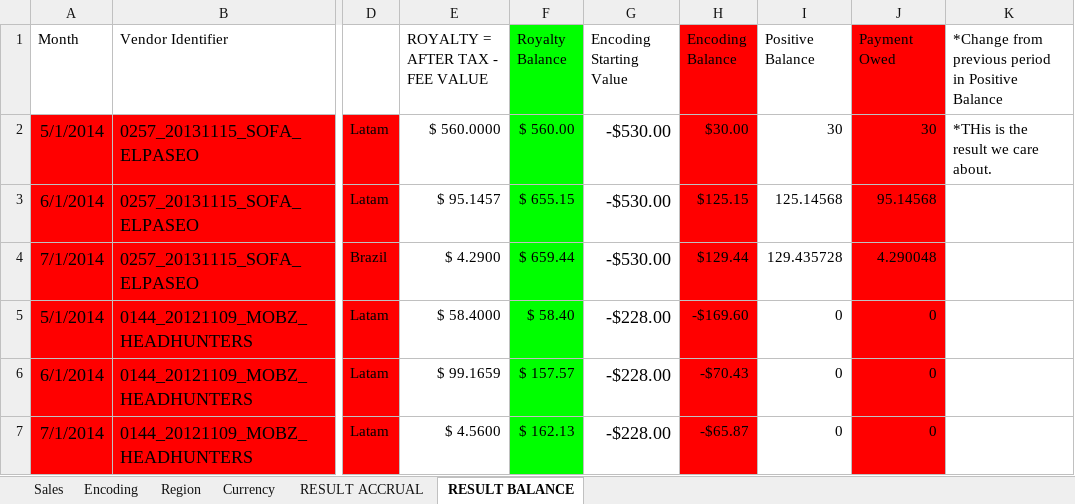
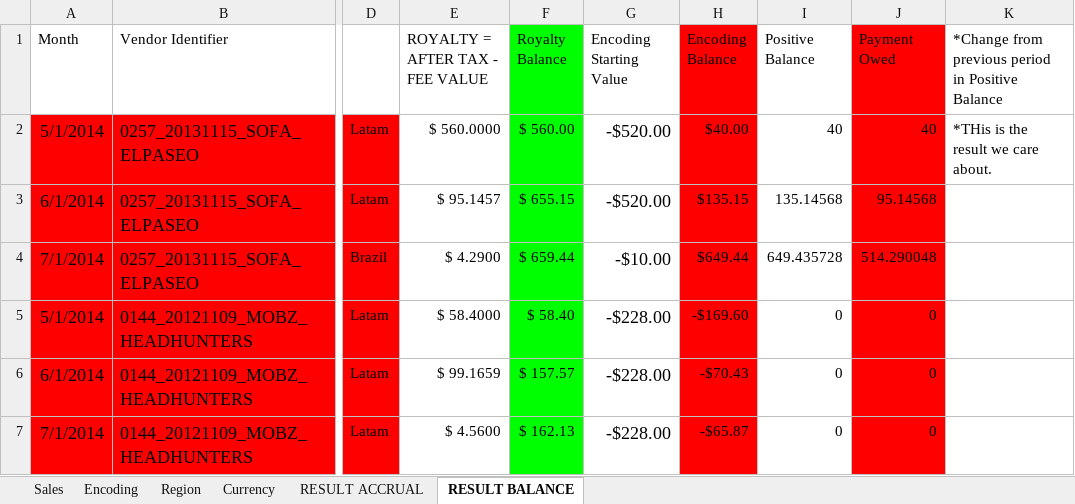
Before and after one commit to keyscores/utils, an Excel workbook: sofaaudit/input.orig.small.xlsx, sheet RESULT BALANCE, drawn as a sheet; only a part is shown, gaps mark what is left out; values as stored, in another font and other column widths than the file's, no borders; the diff names each change by its address in the sheet, - before the commit and + after, or states it on an @@ line.

Commit message:
issue with first numbers of payment owed

```diff
--- a/sofaaudit/input.orig.small.xlsx (sheet RESULT BALANCE)
+++ b/sofaaudit/input.orig.small.xlsx (sheet RESULT BALANCE)
-G2:G3 (Encoding Starting Value): -$530.00
+G2:G3 (Encoding Starting Value): -$520.00
-H2 (Encoding Balance): $30.00
+H2 (Encoding Balance): $40.00
-I2 (Positive Balance): 30
+I2 (Positive Balance): 40
-J2 (Payment Owed): 30
+J2 (Payment Owed): 40
-H3 (Encoding Balance): $125.15
+H3 (Encoding Balance): $135.15
-I3 (Positive Balance): 125.14568
+I3 (Positive Balance): 135.14568
-G4 (Encoding Starting Value): -$530.00
+G4 (Encoding Starting Value): -$10.00
-H4 (Encoding Balance): $129.44
+H4 (Encoding Balance): $649.44
-I4 (Positive Balance): 129.435728
+I4 (Positive Balance): 649.435728
-J4 (Payment Owed): 4.290048
+J4 (Payment Owed): 514.290048
```
Also changed, not shown: 1 other file.
